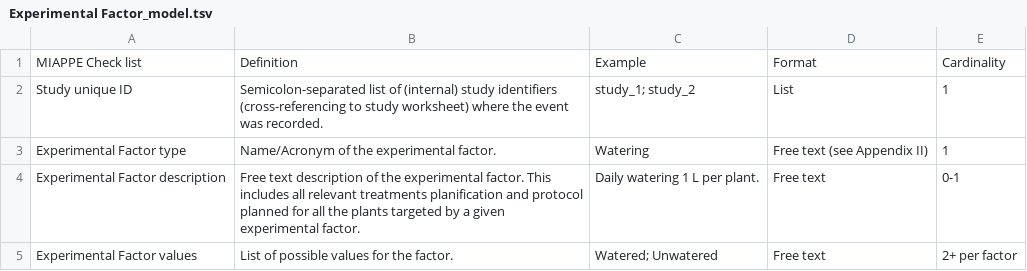
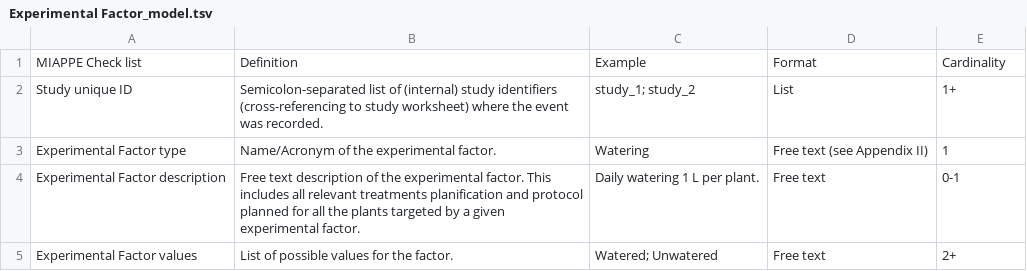
Before and after one commit to aus-plant-phenomics-network/miappe-api-backend, a TSV file: src/metadata/resource/model/Experimental Factor_model.tsv, drawn as a sheet.

```diff
--- a/src/metadata/resource/model/Experimental Factor_model.tsv
+++ b/src/metadata/resource/model/Experimental Factor_model.tsv
@@ -1,8 +1,8 @@
 MIAPPE Check list	Definition	Example	Format	Cardinality
-"Study unique ID
-"	"Semicolon-separated list of (internal) study identifiers (cross-referencing to study worksheet) where the event was recorded.
-"	"study_1; study_2
-"	List	1
+"Study unique ID
+"	"Semicolon-separated list of (internal) study identifiers (cross-referencing to study worksheet) where the event was recorded.
+"	"study_1; study_2
+"	List	1+
 Experimental Factor type	Name/Acronym of the experimental factor.	Watering	Free text (see Appendix II)	1
 Experimental Factor description	Free text description of the experimental factor. This includes all relevant treatments planification and protocol planned for all the plants targeted by a given experimental factor. 	Daily watering 1 L per plant. 	Free text	0-1
-Experimental Factor values	List of possible values for the factor.	Watered; Unwatered	Free text	2+ per factor
+Experimental Factor values	List of possible values for the factor.	Watered; Unwatered	Free text	2+
```
Also changed, not shown: src/metadata/resource/model/Biological Material_model.tsv, src/metadata/resource/model/Environment_model.tsv, 6 other files.
